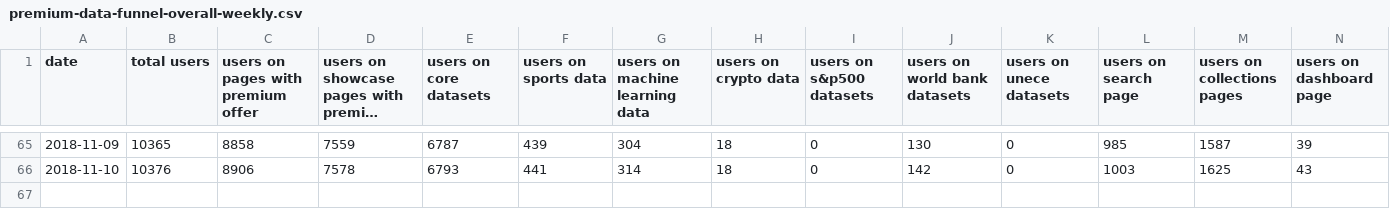
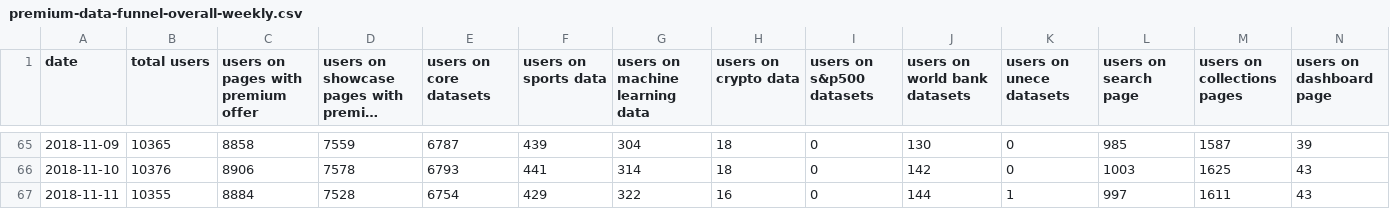
Before and after one commit to datahq/datahub-kpis, a CSV file: data/premium-data-funnel-overall-weekly.csv, drawn as a sheet; only a part is shown, gaps mark what is left out; long unchanged cells end in …; rows hold the shown columns only; the diff names each change by its address in the sheet, - before the commit and + after, or states it on an @@ line.

```diff
--- a/data/premium-data-funnel-overall-weekly.csv
+++ b/data/premium-data-funnel-overall-weekly.csv
+row 67: 2018-11-11 | 10355 | 8884 | 7528 | 6754 | 429 | 322 | 16 | 0 | 144 | 1 | 997 | 1611 | 43
```
Also changed, not shown: data/deploy-funnel-daily.csv, data/deploy-funnel-weekly.csv, 3 other files.
